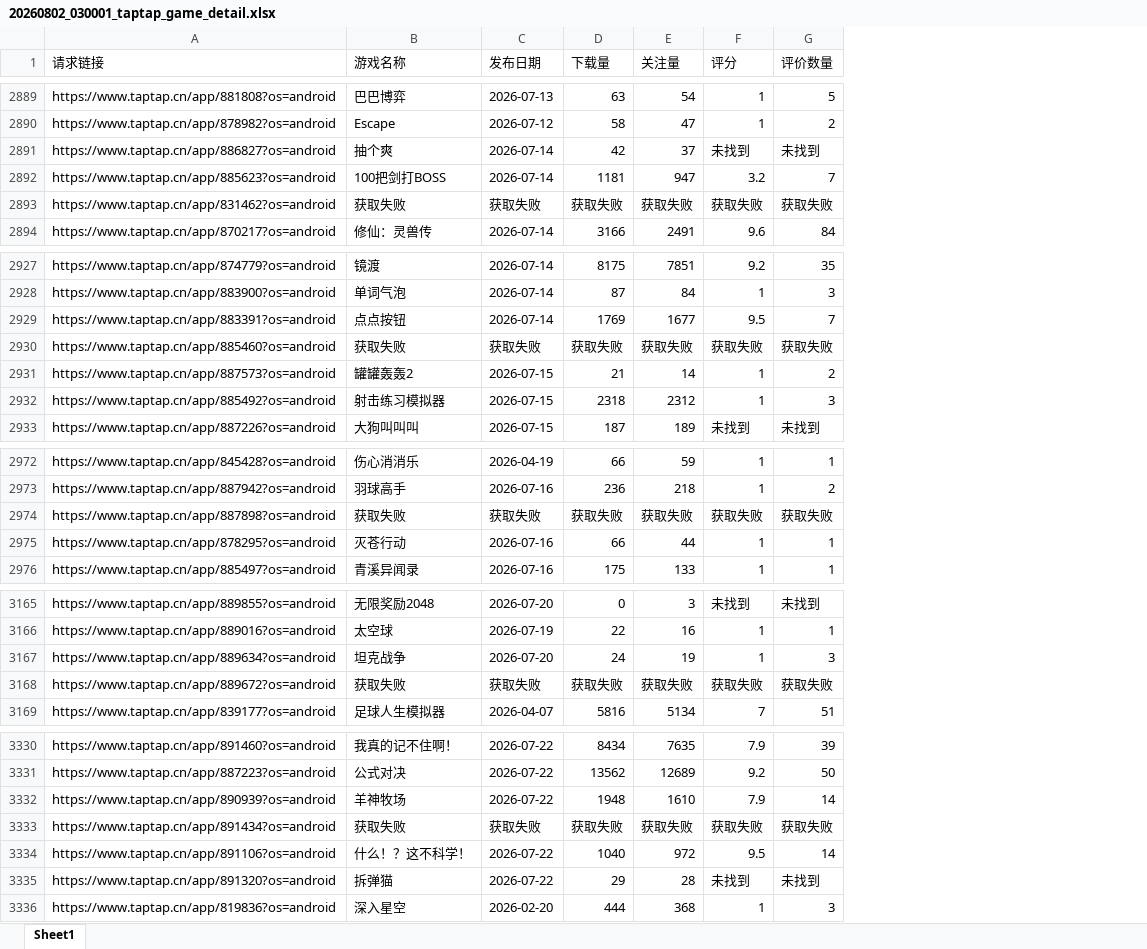
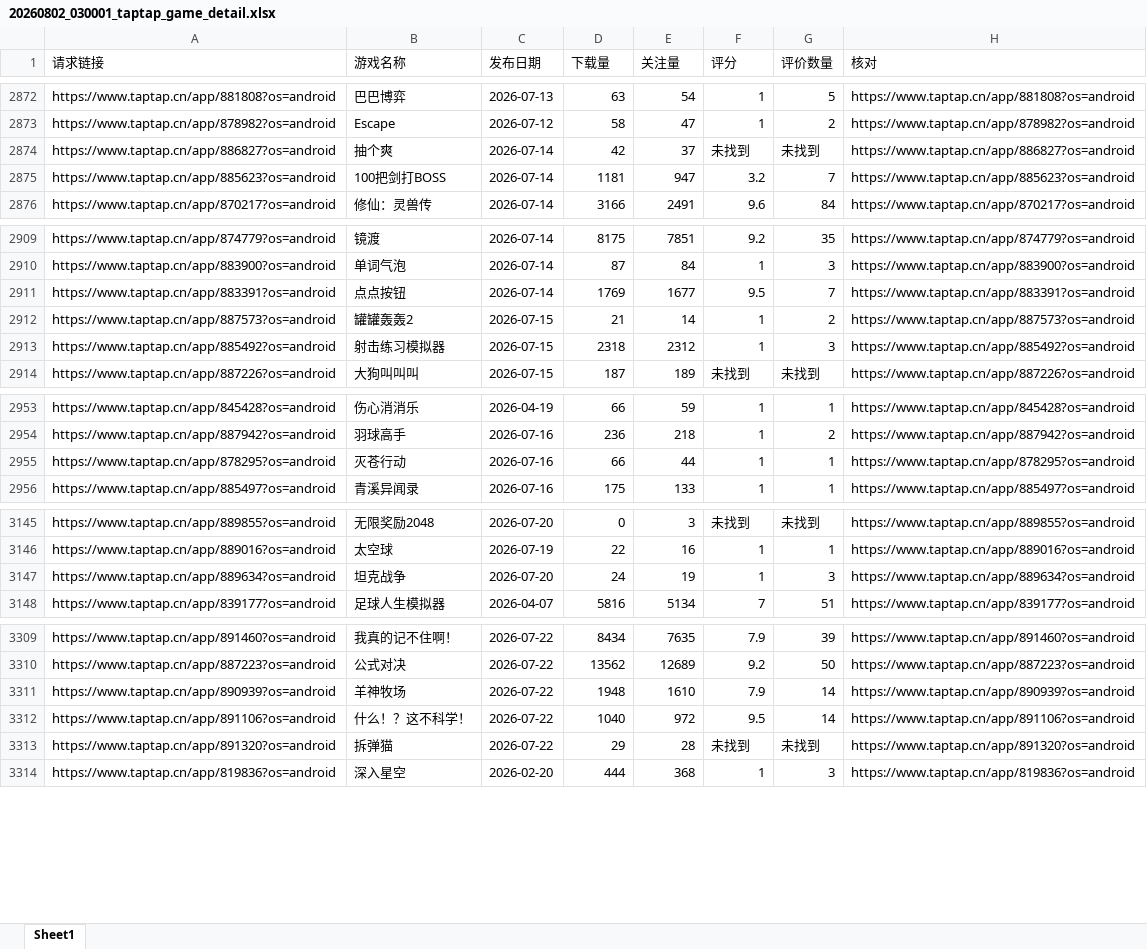
Before and after one commit to as167888/taptap-maker-tracker, an Excel workbook: export/20260802_030001_taptap_game_detail.xlsx, sheet Sheet1, drawn as a sheet; only a part is shown, gaps mark what is left out; values as stored, in another font and other column widths than the file's, no borders; removed rows and columns are numbered as before the commit, all else as after; the diff covers the shown part only; the diff names each change by its address in the sheet, - before the commit and + after, or states it on an @@ line.

```diff
--- a/export/20260802_030001_taptap_game_detail.xlsx (sheet Sheet1)
+++ b/export/20260802_030001_taptap_game_detail.xlsx (sheet Sheet1)
+column H (核对), rows 2872-2876: https://www.taptap.cn/app/881808?os=android | https://www.taptap.cn/app/878982?os=android | https://www.taptap.cn/app/886827?os=android | https://www.taptap.cn/app/885623?os=android | https://www.taptap.cn/app/870217?os=android; rows 2909-2914: https://www.taptap.cn/app/874779?os=android | https://www.taptap.cn/app/883900?os=android | https://www.taptap.cn/app/883391?os=android | https://www.taptap.cn/app/887573?os=android | https://www.taptap.cn/app/885492?os=android | https://www.taptap.cn/app/887226?os=android; rows 2953-2956: https://www.taptap.cn/app/845428?os=android | https://www.taptap.cn/app/887942?os=android | https://www.taptap.cn/app/878295?os=android | https://www.taptap.cn/app/885497?os=android; rows 3145-3148: https://www.taptap.cn/app/889855?os=android | https://www.taptap.cn/app/889016?os=android | https://www.taptap.cn/app/889634?os=android | https://www.taptap.cn/app/839177?os=android; rows 3309-3314: https://www.taptap.cn/app/891460?os=android | https://www.taptap.cn/app/887223?os=android | https://www.taptap.cn/app/890939?os=android | https://www.taptap.cn/app/891106?os=android | https://www.taptap.cn/app/891320?os=android | https://www.taptap.cn/app/819836?os=android
-row 2893: https://www.taptap.cn/app/831462?os=android | 获取失败 | 获取失败 | 获取失败 | 获取失败 | 获取失败 | 获取失败
-row 2930: https://www.taptap.cn/app/885460?os=android | 获取失败 | 获取失败 | 获取失败 | 获取失败 | 获取失败 | 获取失败
-row 2974: https://www.taptap.cn/app/887898?os=android | 获取失败 | 获取失败 | 获取失败 | 获取失败 | 获取失败 | 获取失败
-row 3168: https://www.taptap.cn/app/889672?os=android | 获取失败 | 获取失败 | 获取失败 | 获取失败 | 获取失败 | 获取失败
-row 3333: https://www.taptap.cn/app/891434?os=android | 获取失败 | 获取失败 | 获取失败 | 获取失败 | 获取失败 | 获取失败
```
Also changed, not shown: 21 removed rows elsewhere in this sheet, export/20260726_030001_taptap_game_detail.xlsx, export/20260809_030000_taptap_game_detail.xlsx, 5 other files.
